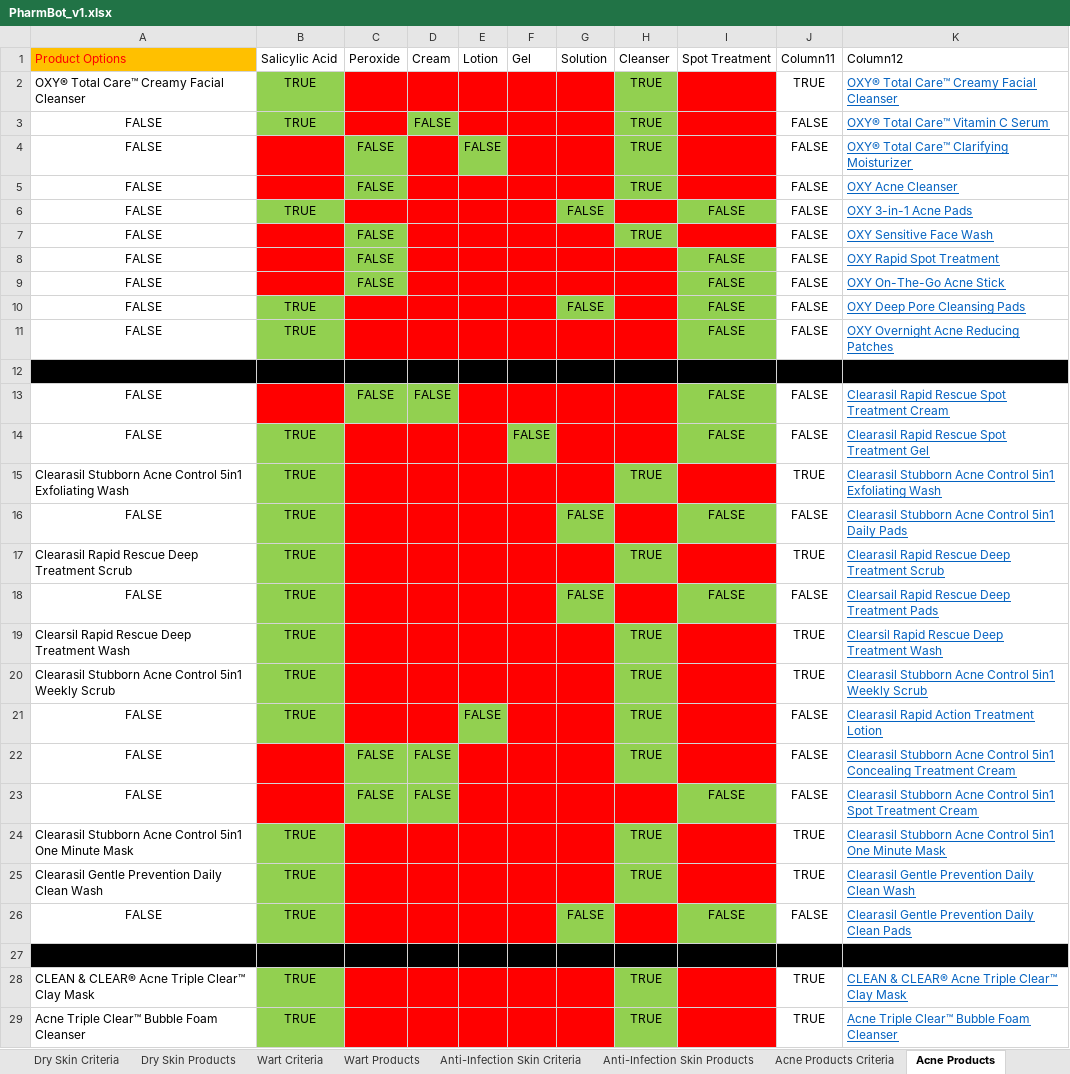
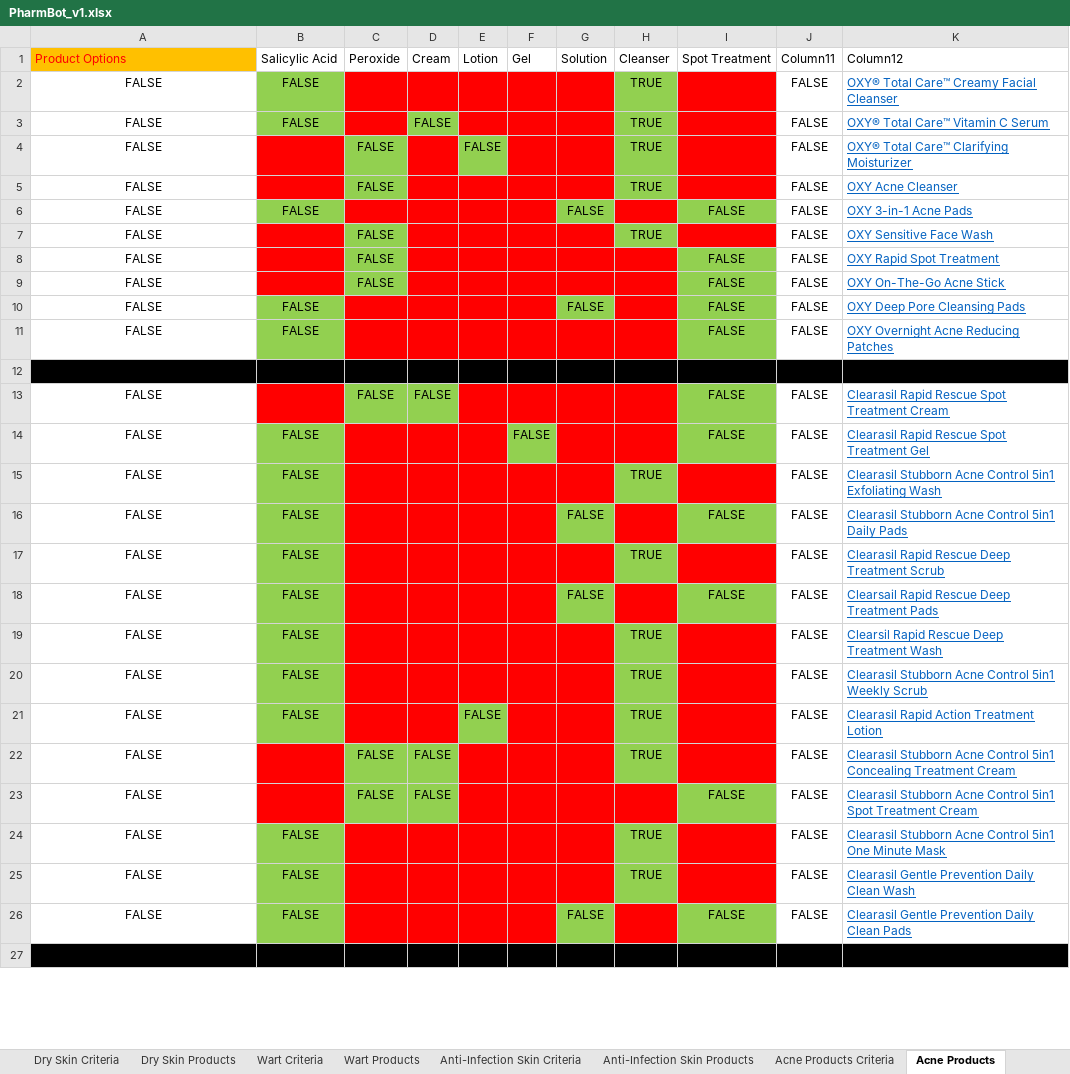
Before and after one commit to nolanM123/graceful, an Excel workbook: backend/models/data/PharmBot_v1.xlsx, sheet Acne Products, drawn as a sheet; only a part is shown; values as stored, in another font and other column widths than the file's, no borders; table styles not drawn; removed rows and columns are numbered as before the commit, all else as after; the diff covers the shown part only; the diff names each change by its address in the sheet, - before the commit and + after, or states it on an @@ line.

```diff
--- a/backend/models/data/PharmBot_v1.xlsx (sheet Acne Products)
+++ b/backend/models/data/PharmBot_v1.xlsx (sheet Acne Products)
-row 2: OXY® Total Care™ Creamy Facial Cleanser | TRUE |  |  |  |  |  | TRUE |  | TRUE | OXY® Total Care™ Creamy Facial Cleanser
+row 2: FALSE | FALSE |  |  |  |  |  | TRUE |  | FALSE | OXY® Total Care™ Creamy Facial Cleanser
-B3: TRUE
+B3: FALSE
-B6: TRUE
+B6: FALSE
-B10:B11: TRUE
+B10:B11: FALSE
-B14: TRUE
+B14: FALSE
-row 15: Clearasil Stubborn Acne Control 5in1 Exfoliating Wash | TRUE |  |  |  |  |  | TRUE |  | TRUE | Clearasil Stubborn Acne Control 5in1 Exfoliating Wash
+row 15: FALSE | FALSE |  |  |  |  |  | TRUE |  | FALSE | Clearasil Stubborn Acne Control 5in1 Exfoliating Wash
-B16: TRUE
+B16: FALSE
-row 17: Clearasil Rapid Rescue Deep Treatment Scrub | TRUE |  |  |  |  |  | TRUE |  | TRUE | Clearasil Rapid Rescue Deep Treatment Scrub
+row 17: FALSE | FALSE |  |  |  |  |  | TRUE |  | FALSE | Clearasil Rapid Rescue Deep Treatment Scrub
-B18: TRUE
+B18: FALSE
-row 19: Clearsil Rapid Rescue Deep Treatment Wash | TRUE |  |  |  |  |  | TRUE |  | TRUE | Clearsil Rapid Rescue Deep Treatment Wash
-row 20: Clearasil Stubborn Acne Control 5in1 Weekly Scrub | TRUE |  |  |  |  |  | TRUE |  | TRUE | Clearasil Stubborn Acne Control 5in1 Weekly Scrub
+row 19: FALSE | FALSE |  |  |  |  |  | TRUE |  | FALSE | Clearsil Rapid Rescue Deep Treatment Wash
+row 20: FALSE | FALSE |  |  |  |  |  | TRUE |  | FALSE | Clearasil Stubborn Acne Control 5in1 Weekly Scrub
-B21: TRUE
+B21: FALSE
-row 24: Clearasil Stubborn Acne Control 5in1 One Minute Mask | TRUE |  |  |  |  |  | TRUE |  | TRUE | Clearasil Stubborn Acne Control 5in1 One Minute Mask
-row 25: Clearasil Gentle Prevention Daily Clean Wash | TRUE |  |  |  |  |  | TRUE |  | TRUE | Clearasil Gentle Prevention Daily Clean Wash
+row 24: FALSE | FALSE |  |  |  |  |  | TRUE |  | FALSE | Clearasil Stubborn Acne Control 5in1 One Minute Mask
+row 25: FALSE | FALSE |  |  |  |  |  | TRUE |  | FALSE | Clearasil Gentle Prevention Daily Clean Wash
-B26: TRUE
+B26: FALSE
-row 28: CLEAN & CLEAR® Acne Triple Clear™ Clay Mask | TRUE |  |  |  |  |  | TRUE |  | TRUE | CLEAN & CLEAR® Acne Triple Clear™ Clay Mask
-row 29: Acne Triple Clear™ Bubble Foam Cleanser | TRUE |  |  |  |  |  | TRUE |  | TRUE | Acne Triple Clear™ Bubble Foam Cleanser
```
Also changed, not shown: 5 added rows, 3 removed rows and 7 edited cells elsewhere in this sheet, sheet Bandage Products, sheet Diabetes Meter Products, sheet Acne Products Criteria, sheet Anti-Infection Skin Criteria, sheet Anti-Infection Skin Products, sheet Bandage Product Criteria, 28 other files.
